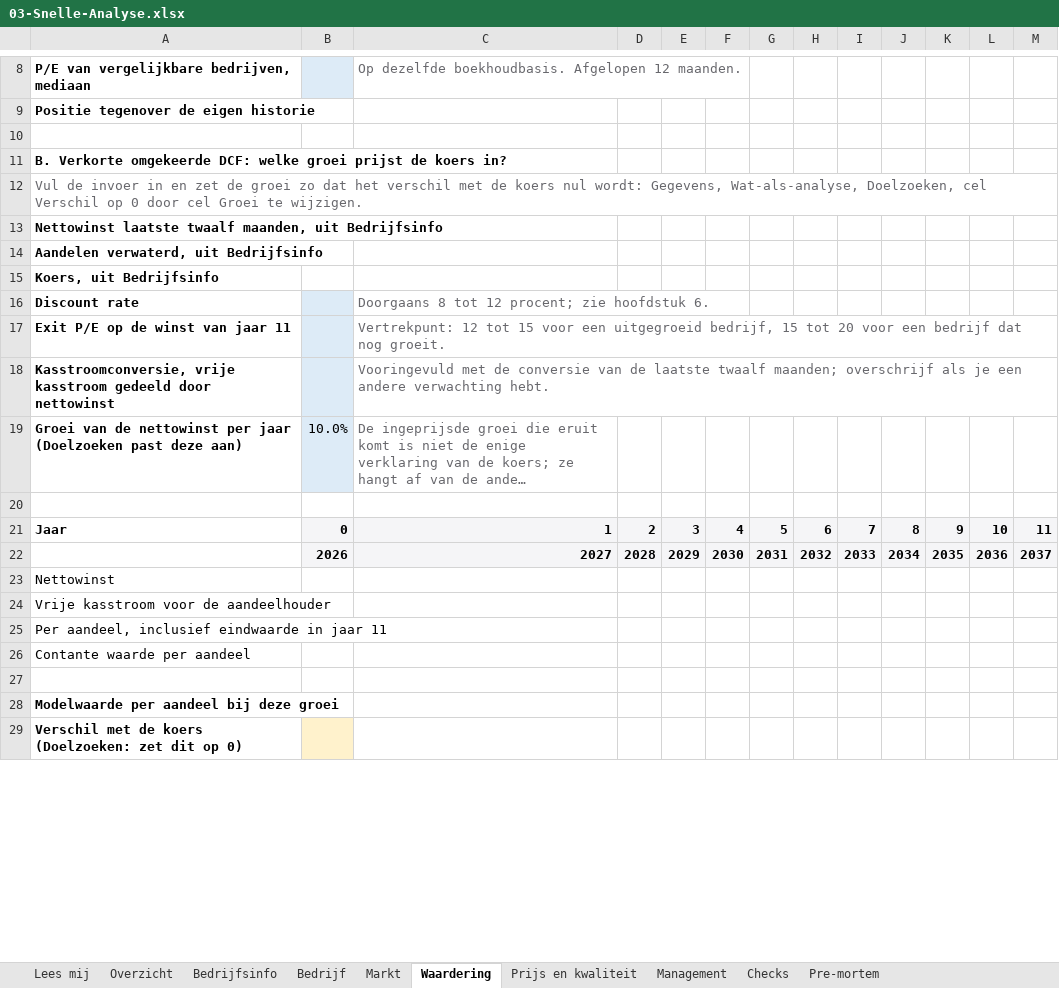
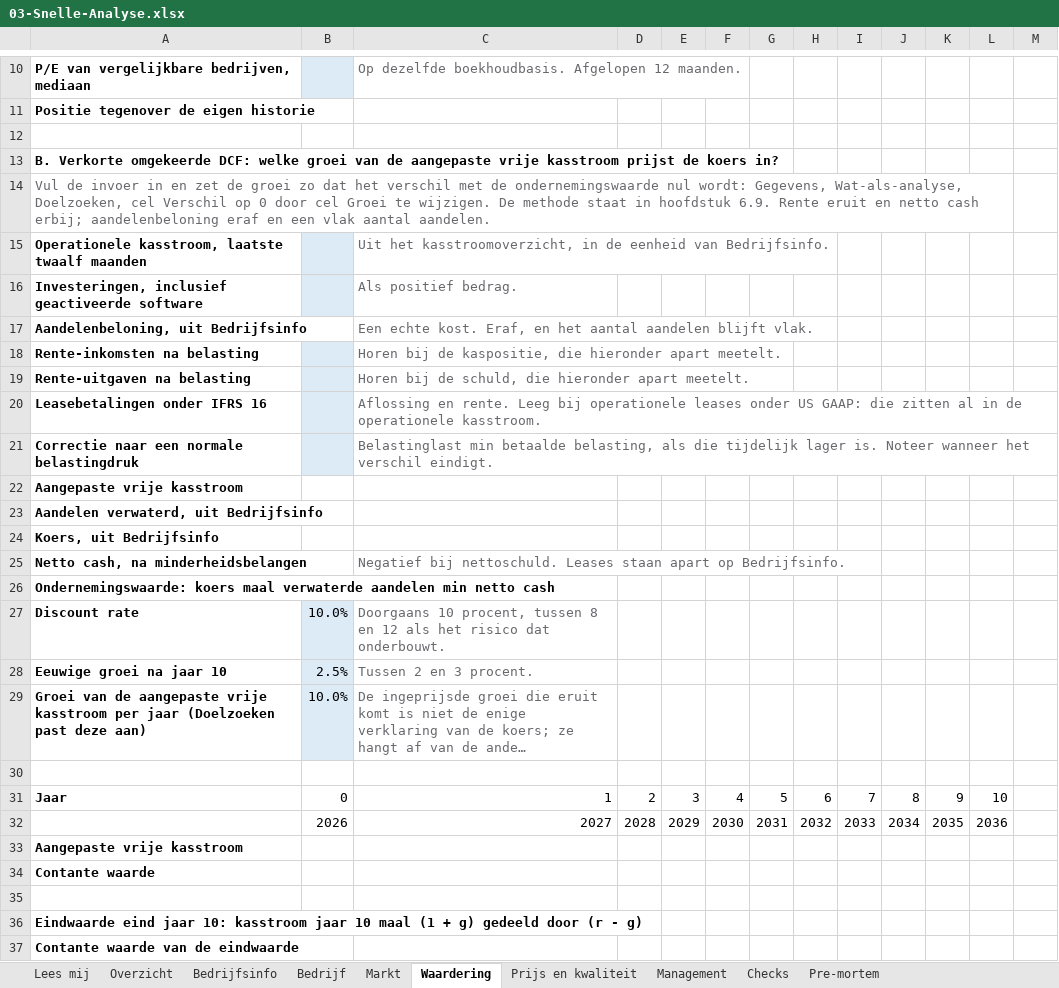
Before and after one commit to keesvanwanrooij/belegger-kees-methode, an Excel workbook: 05-Resources/Templates/03-Snelle-Analyse.xlsx, sheet Waardering, drawn as a sheet; only a part is shown, gaps mark what is left out; long unchanged cells end in …; values as stored, in another font and other column widths than the file's, no borders; removed rows and columns are numbered as before the commit, all else as after; the diff covers the shown part only; the diff names each change by its address in the sheet, - before the commit and + after, or states it on an @@ line.

Commit message:
Method: top 50 screening, short reverse DCF in quick analysis, prompts rewritten short and positive

```diff
--- a/05-Resources/Templates/03-Snelle-Analyse.xlsx (sheet Waardering)
+++ b/05-Resources/Templates/03-Snelle-Analyse.xlsx (sheet Waardering)
-A13: …welke groei prijst de…
+A13: …welke groei van de aangepaste vrije kasstroom prijst de…
-A14: …met de koers nul wordt: Gegevens, Wat-als-analyse, Doelzoeken, cel Verschil op 0 door cel Groei te wijzigen.
+A14: …met de ondernemingswaarde nul wordt: Gegevens, Wat-als-analyse, Doelzoeken, cel Verschil op 0 door cel Groei te wijzigen. De methode staat in hoofdstuk 6.9. Rente eruit en netto cash erbij; aandelenbeloning eraf en een vlak aantal aandelen.
-A12:M12 merged
+A14:L14 merged
+row 15: Operationele kasstroom, laatste twaalf maanden |  | Uit het kasstroomoverzicht, in de eenheid van Bedrijfsinfo.
+row 16: Investeringen, inclusief geactiveerde software |  | Als positief bedrag.
+row 17: Aandelenbeloning, uit Bedrijfsinfo |  | Een echte kost. Eraf, en het aantal aandelen blijft vlak.
+row 18: Rente-inkomsten na belasting |  | Horen bij de kaspositie, die hieronder apart meetelt.
+row 19: Rente-uitgaven na belasting |  | Horen bij de schuld, die hieronder apart meetelt.
+row 20: Leasebetalingen onder IFRS 16 |  | Aflossing en rente. Leeg bij operationele leases onder US GAAP: die zitten al in de operationele kasstroom.
+row 21: Correctie naar een normale belastingdruk |  | Belastinglast min betaalde belasting, als die tijdelijk lager is. Noteer wanneer het verschil eindigt.
-A22: Nettowinst laatste twaalf maanden, uit Bedrijfsinfo
+A22: Aangepaste vrije kasstroom
+row 25: Netto cash, na minderheidsbelangen |  | Negatief bij nettoschuld. Leases staan apart op Bedrijfsinfo.
+row 26: Ondernemingswaarde: koers maal verwaterde aandelen min netto cash
-B27: (empty)
+B27: 10.0%
-C27: Doorgaans 8 tot 12 procent; zie hoofdstuk 6.
+C27: Doorgaans 10 procent, tussen 8 en 12 als het risico dat onderbouwt.
-row 17: Exit P/E op de winst van jaar 11 |  | Vertrekpunt: 12 tot 15 voor een uitgegroeid bedrijf, 15 tot 20 voor een bedrijf dat nog groeit.
-row 18: Kasstroomconversie, vrije kasstroom gedeeld door nettowinst |  | Vooringevuld met de conversie van de laatste twaalf maanden; overschrijf als je een andere verwachting hebt.
+row 28: Eeuwige groei na jaar 10 | 2.5% | Tussen 2 en 3 procent.
-A29: …van de nettowinst per jaar…
+A29: …van de aangepaste vrije kasstroom per jaar…
-B31:M32 fill: #F5F5F7
+B31:M32 fill: none
-B31:L32 bold: on
+B31:L32 bold: off
-M31: 11
+M31: (empty)
-M32: 2037
+M32: (empty)
-A33: Nettowinst
+A33: Aangepaste vrije kasstroom
-A33:A34 bold: off
+A33:A34 bold: on
-A34: Vrije kasstroom voor de aandeelhouder
+A34: Contante waarde
-row 25: Per aandeel, inclusief eindwaarde in jaar 11
-row 26: Contante waarde per aandeel
-A36: Modelwaarde per aandeel bij deze groei
+A36: Eindwaarde eind jaar 10: kasstroom jaar 10 maal (1 + g) gedeeld door (r - g)
-A37: Verschil met de koers (Doelzoeken: zet dit op 0)
+A37: Contante waarde van de eindwaarde
-B37 fill: #FFF2CC
+B37 fill: none
```
Also changed, not shown: 12 added rows, 1 removed row, 8 edited cells, cell formats and merged cells elsewhere in this sheet, sheet Lees mij, sheet Bedrijfsinfo, sheet Checks, formulas that keep their value, 05-Resources/Templates/02-Screening.xlsx, 25 other files.
